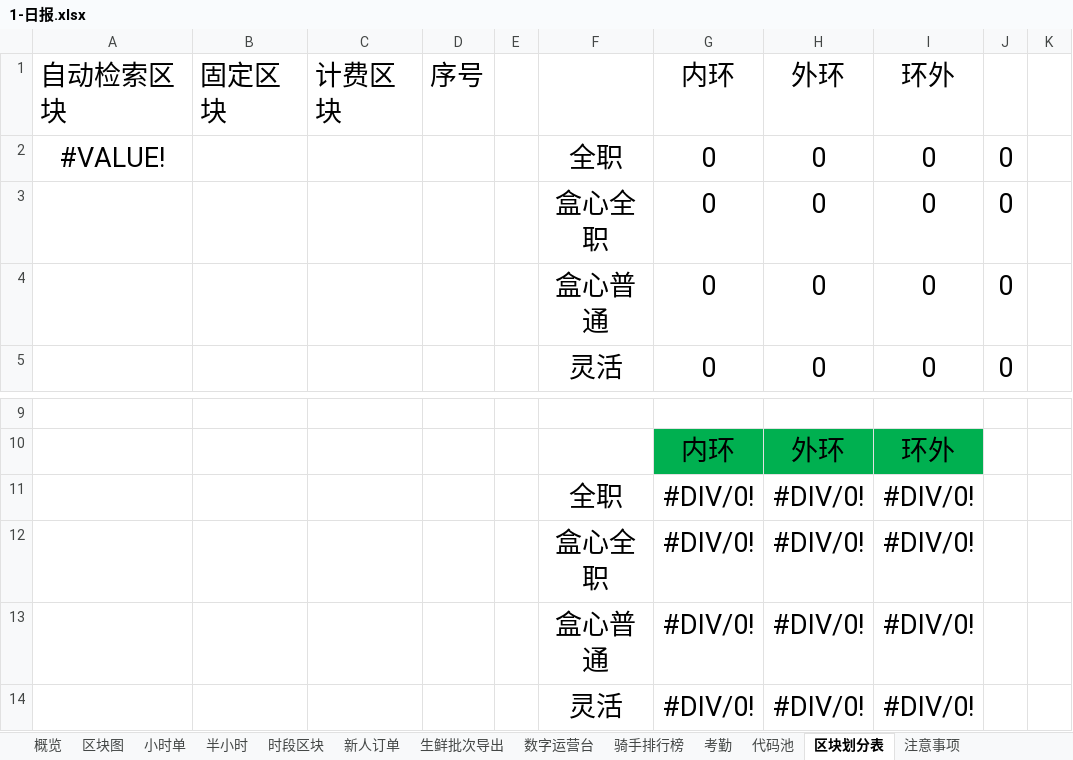
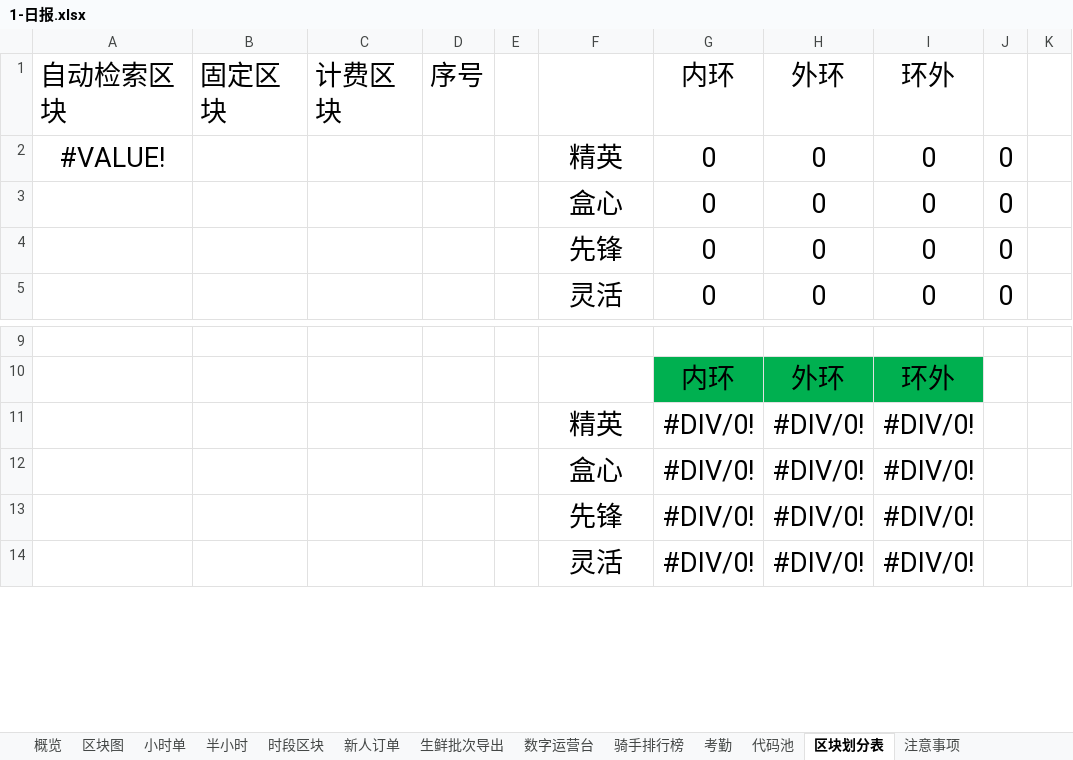
Before and after one commit to MuziShaoxing/muzishaoxing.github.io, an Excel workbook: hema/1-HeMa/1-日报.xlsx, sheet 区块划分表, drawn as a sheet; only a part is shown, gaps mark what is left out; values as stored, in another font and other column widths than the file's, no borders; conditional formats not drawn; the diff names each change by its address in the sheet, - before the commit and + after, or states it on an @@ line.

Commit message:
Update 1-日报.xlsx

```diff
--- a/hema/1-HeMa/1-日报.xlsx (sheet 区块划分表)
+++ b/hema/1-HeMa/1-日报.xlsx (sheet 区块划分表)
-F2: 全职
+F2: 精英
-F3: 盒心全职
+F3: 盒心
-F4: 盒心普通
+F4: 先锋
-F11: 全职
+F11: 精英
-F12: 盒心全职
+F12: 盒心
-F13: 盒心普通
+F13: 先锋
```
